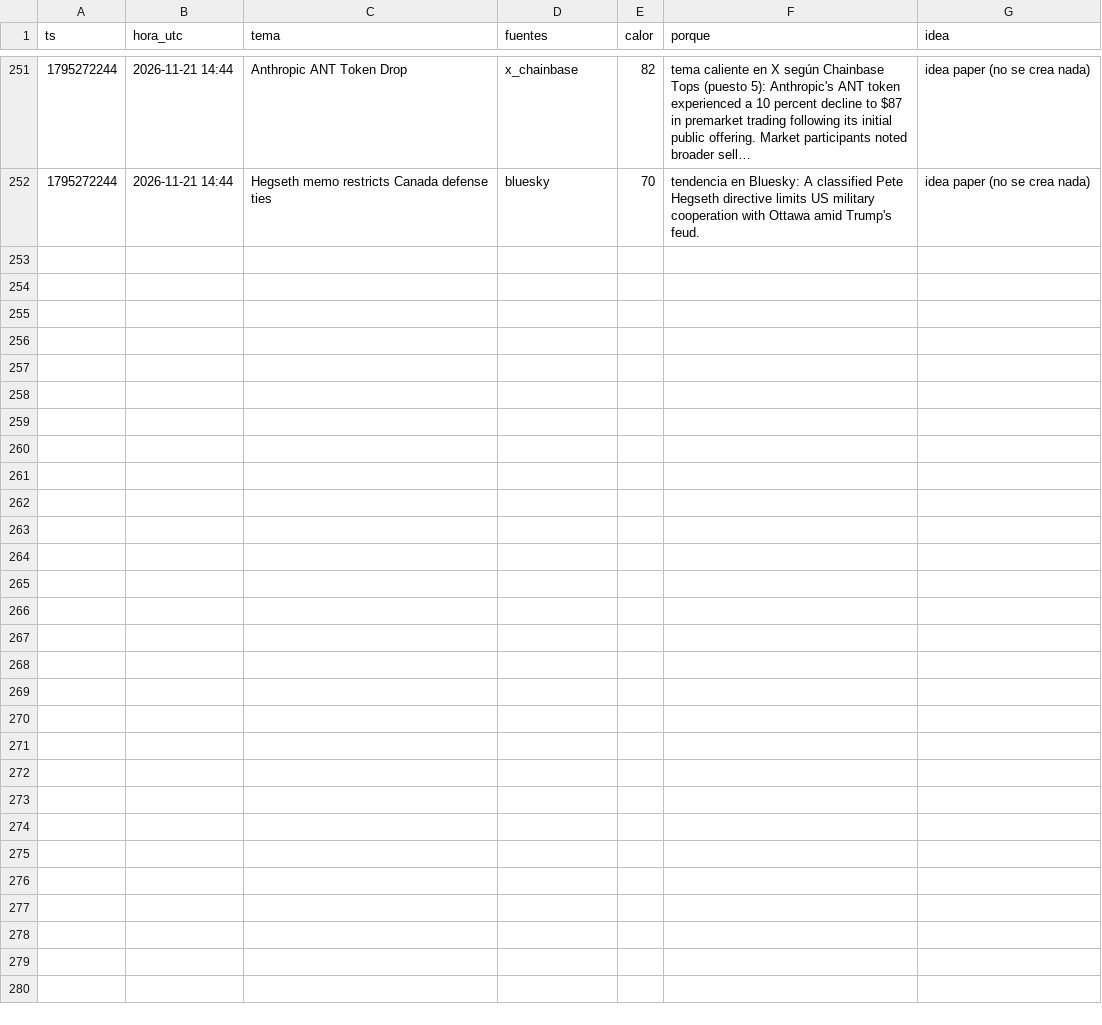
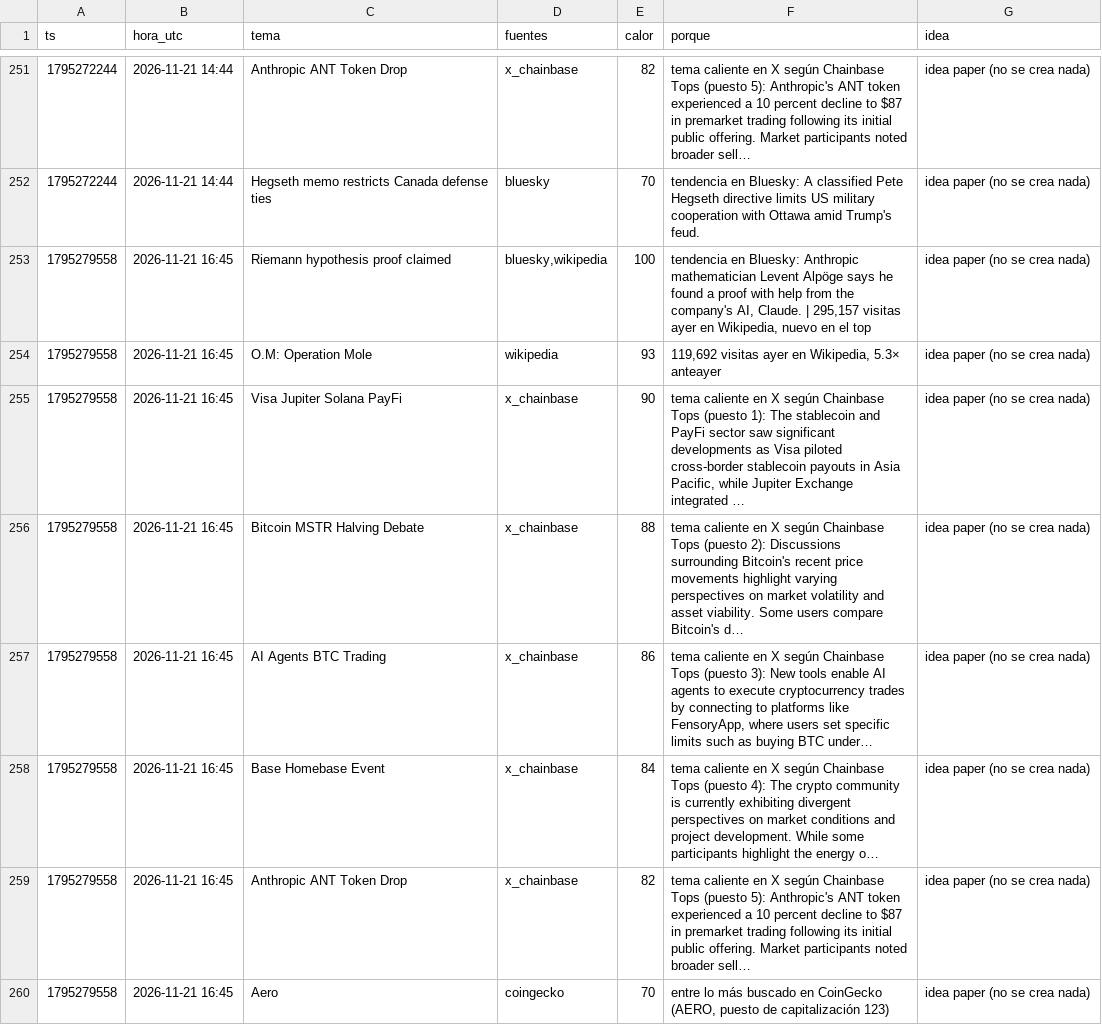
Before and after one commit to fjmunoznieves/desk-memecoins, a TSV file: datos/h19_huecos.tsv, drawn as a sheet; only a part is shown, gaps mark what is left out.

```diff
--- a/datos/h19_huecos.tsv
+++ b/datos/h19_huecos.tsv
@@ -252 +252,9 @@ ts	hora_utc	tema	fuentes	calor	porque	idea
 1795272244	2026-11-21 14:44	Hegseth memo restricts Canada defense ties	bluesky	70	tendencia en Bluesky: A classified Pete Hegseth directive limits US military cooperation with Ottawa amid Trump's feud.	idea paper (no se crea nada)
+1795279558	2026-11-21 16:45	Riemann hypothesis proof claimed	bluesky,wikipedia	100	tendencia en Bluesky: Anthropic mathematician Levent Alpöge says he found a proof with help from the company's AI, Claude. | 295,157 visitas ayer en Wikipedia, nuevo en el top	idea paper (no se crea nada)
+1795279558	2026-11-21 16:45	O.M: Operation Mole	wikipedia	93	119,692 visitas ayer en Wikipedia, 5.3× anteayer	idea paper (no se crea nada)
+1795279558	2026-11-21 16:45	Visa Jupiter Solana PayFi	x_chainbase	90	tema caliente en X según Chainbase Tops (puesto 1): The stablecoin and PayFi sector saw significant developments as Visa piloted cross-border stablecoin payouts in Asia Pacific, while Jupiter Exchange integrated …	idea paper (no se crea nada)
+1795279558	2026-11-21 16:45	Bitcoin MSTR Halving Debate	x_chainbase	88	tema caliente en X según Chainbase Tops (puesto 2): Discussions surrounding Bitcoin's recent price movements highlight varying perspectives on market volatility and asset viability. Some users compare Bitcoin's d…	idea paper (no se crea nada)
+1795279558	2026-11-21 16:45	AI Agents BTC Trading	x_chainbase	86	tema caliente en X según Chainbase Tops (puesto 3): New tools enable AI agents to execute cryptocurrency trades by connecting to platforms like FensoryApp, where users set specific limits such as buying BTC under…	idea paper (no se crea nada)
+1795279558	2026-11-21 16:45	Base Homebase Event	x_chainbase	84	tema caliente en X según Chainbase Tops (puesto 4): The crypto community is currently exhibiting divergent perspectives on market conditions and project development. While some participants highlight the energy o…	idea paper (no se crea nada)
+1795279558	2026-11-21 16:45	Anthropic ANT Token Drop	x_chainbase	82	tema caliente en X según Chainbase Tops (puesto 5): Anthropic's ANT token experienced a 10 percent decline to $87 in premarket trading following its initial public offering. Market participants noted broader sell…	idea paper (no se crea nada)
+1795279558	2026-11-21 16:45	Aero	coingecko	70	entre lo más buscado en CoinGecko (AERO, puesto de capitalización 123)	idea paper (no se crea nada)
```
Also changed, not shown: datos/estudio_reglas_sombra.tsv, datos/h16_resurrecciones.tsv, 32 other files.
